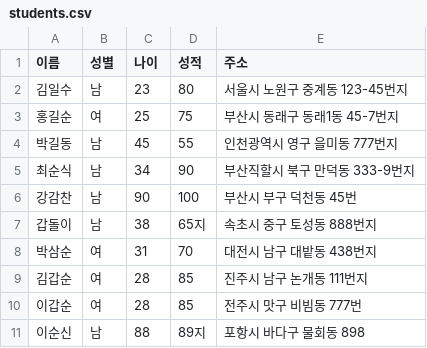
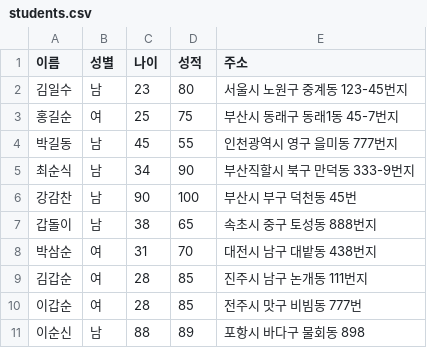
Before and after one commit to sungjh0726/hello-1, a CSV file: students.csv, drawn as a sheet.

Commit message:
exam csv

```diff
--- a/students.csv
+++ b/students.csv
@@ -6,3 +6,3 @@
 강감찬,남,90,100,부산시 부구 덕천동 45번
-갑돌이,남,38,65지,속초시 중구 토성동 888번지
+갑돌이,남,38,65,속초시 중구 토성동 888번지
 박삼순,여,31,70,대전시 남구 대밭동 438번지
@@ -10,2 +10,2 @@
 이갑순,여,28,85,전주시 맛구 비빔동 777번
-이순신,남,88,89지,포항시 바다구 물회동 898
+이순신,남,88,89,포항시 바다구 물회동 898
```
